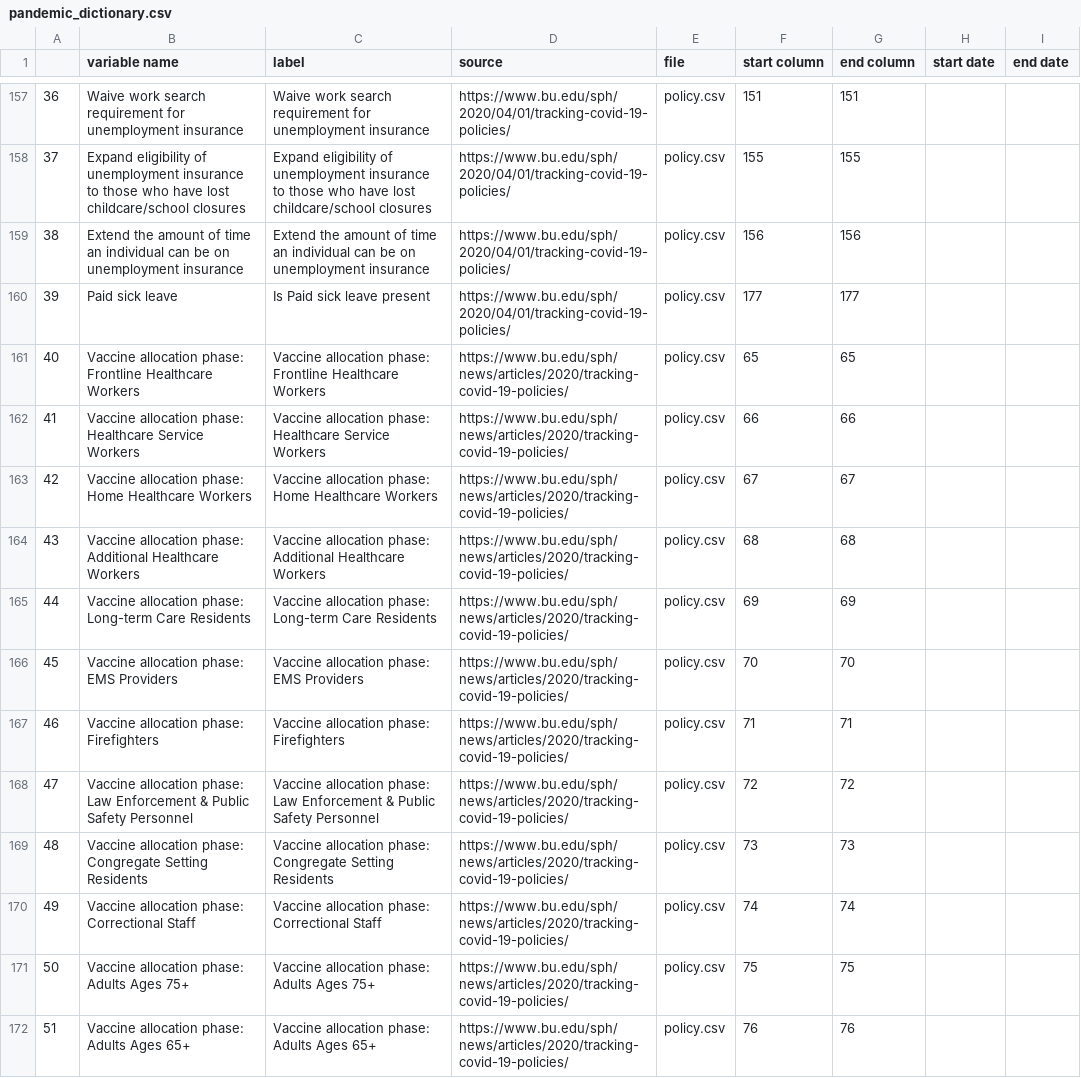
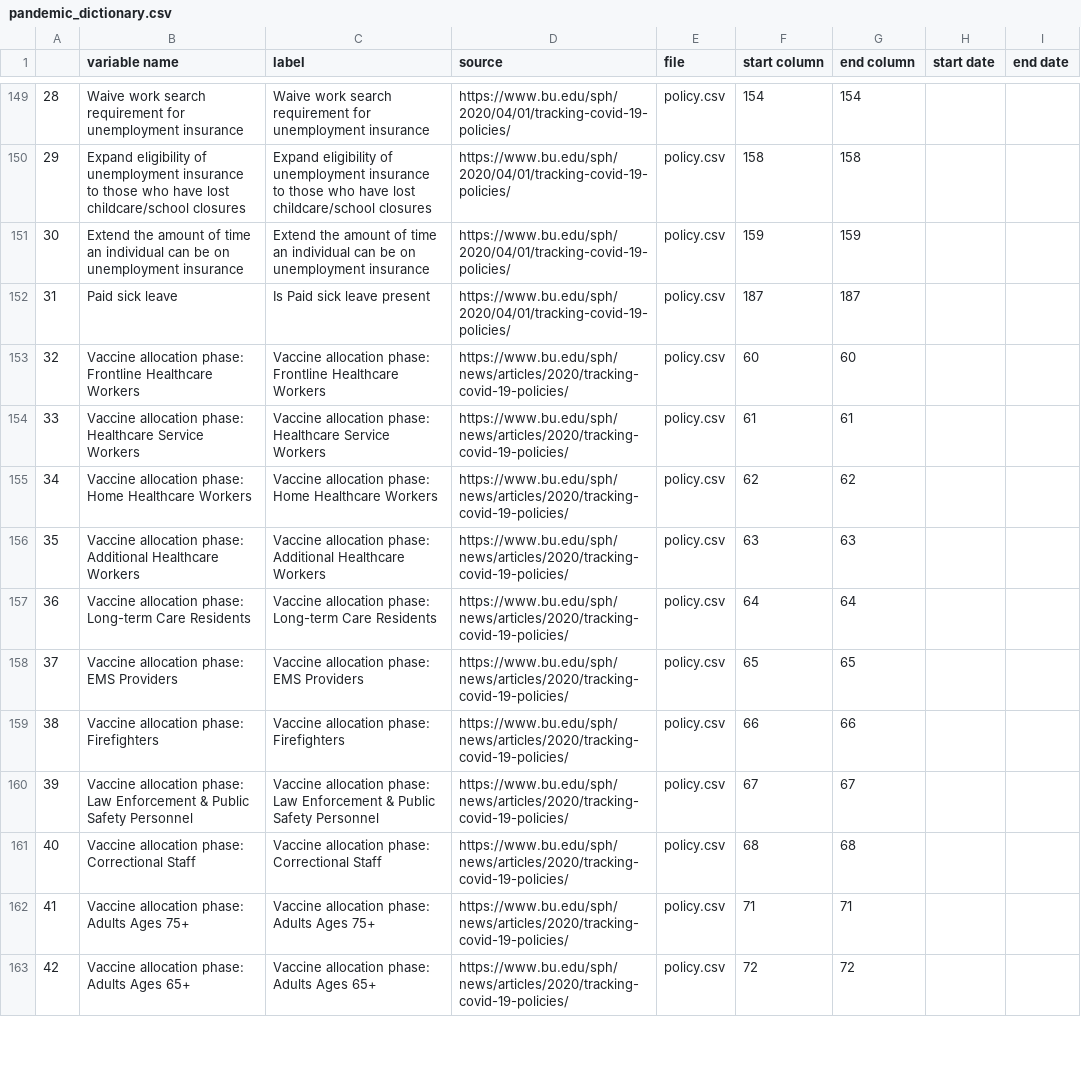
Before and after one commit to hpc-datahub/COVID_DataHub, a CSV file: Pandemic/pandemic_dictionary.csv, drawn as a sheet; only a part is shown, gaps mark what is left out; removed rows and columns are numbered as before the commit, all else as after; the diff covers the shown part only; the diff names each change by its address in the sheet, - before the commit and + after, or states it on an @@ line.

Commit message:
update policy data

```diff
--- a/Pandemic/pandemic_dictionary.csv
+++ b/Pandemic/pandemic_dictionary.csv
@@ column A renumbered between rows 124 and 178 @@
-F149 (start column): 151
+F149 (start column): 154
-G149 (end column): 151
+G149 (end column): 154
-F150 (start column): 155
+F150 (start column): 158
-G150 (end column): 155
+G150 (end column): 158
-F151 (start column): 156
+F151 (start column): 159
-G151 (end column): 156
+G151 (end column): 159
-F152 (start column): 177
+F152 (start column): 187
-G152 (end column): 177
+G152 (end column): 187
-F153 (start column): 65
+F153 (start column): 60
-G153 (end column): 65
+G153 (end column): 60
-F154 (start column): 66
+F154 (start column): 61
-G154 (end column): 66
+G154 (end column): 61
-F155 (start column): 67
+F155 (start column): 62
-G155 (end column): 67
+G155 (end column): 62
-F156 (start column): 68
+F156 (start column): 63
-G156 (end column): 68
+G156 (end column): 63
-F157 (start column): 69
+F157 (start column): 64
-G157 (end column): 69
+G157 (end column): 64
-F158 (start column): 70
+F158 (start column): 65
-G158 (end column): 70
+G158 (end column): 65
-F159 (start column): 71
+F159 (start column): 66
-G159 (end column): 71
+G159 (end column): 66
-F160 (start column): 72
+F160 (start column): 67
-G160 (end column): 72
+G160 (end column): 67
-row 169: 48 | Vaccine allocation phase: Congregate Setting Residents | Vaccine allocation phase: Congregate Setting Residents | https://www.bu.edu/sph/news/articles/2020/tracking-covid-19-policies/ | policy.csv | 73 | 73
-F161 (start column): 74
+F161 (start column): 68
-G161 (end column): 74
+G161 (end column): 68
-F162 (start column): 75
+F162 (start column): 71
-G162 (end column): 75
+G162 (end column): 71
-F163 (start column): 76
+F163 (start column): 72
-G163 (end column): 76
+G163 (end column): 72
```
Also changed, not shown: 8 removed rows and 84 edited cells elsewhere in this file, 1 other file.
